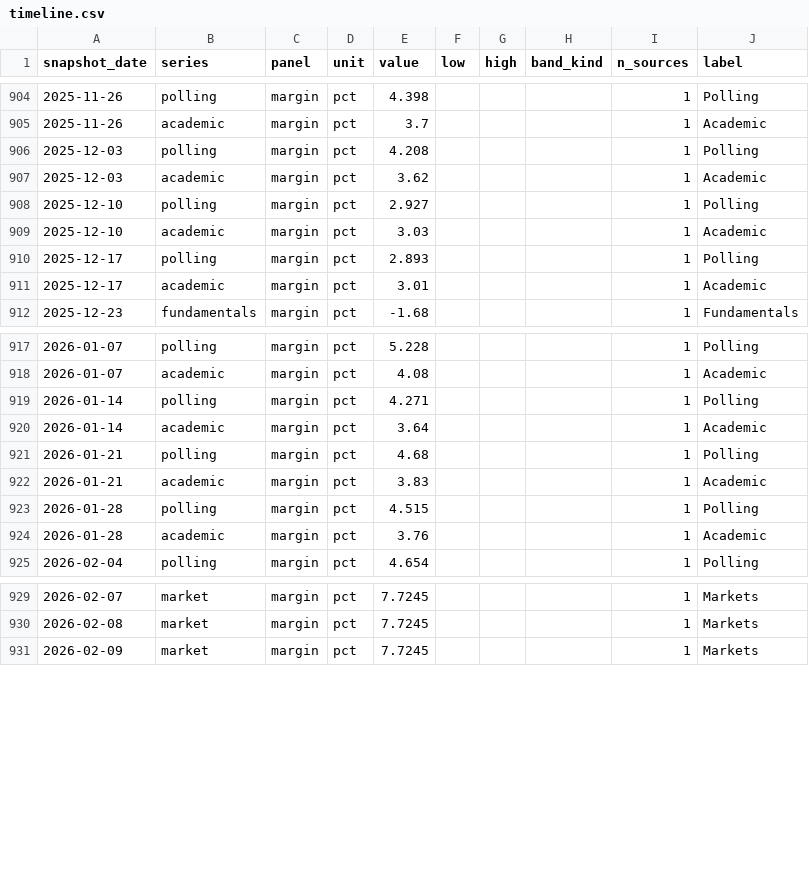
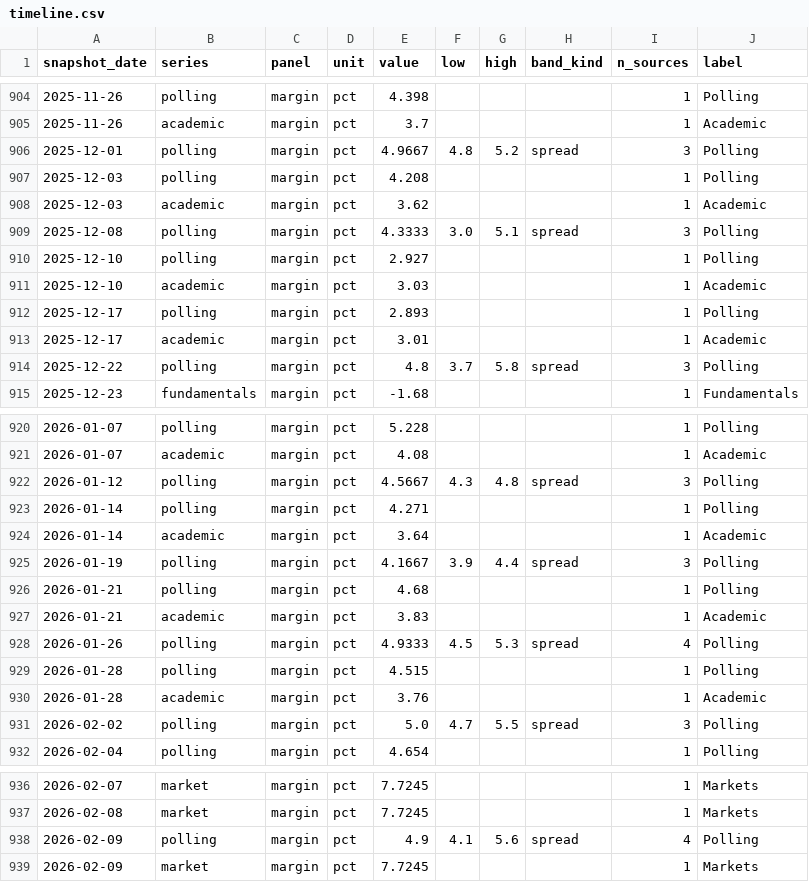
Before and after one commit to kevin-deluca-polisci/KD-website, a CSV file: forecast/data/2026/derived/timeline.csv, drawn as a sheet; only a part is shown, gaps mark what is left out; the diff covers the shown part only.

```diff
--- a/forecast/data/2026/derived/timeline.csv
+++ b/forecast/data/2026/derived/timeline.csv
@@ -905,4 +905,6 @@ snapshot_date,series,panel,unit,value,low,high,band_kind,n_sources,label
 2025-11-26,academic,margin,pct,3.7,,,,1,Academic
+2025-12-01,polling,margin,pct,4.9667,4.8,5.2,spread,3,Polling
 2025-12-03,polling,margin,pct,4.208,,,,1,Polling
 2025-12-03,academic,margin,pct,3.62,,,,1,Academic
+2025-12-08,polling,margin,pct,4.3333,3.0,5.1,spread,3,Polling
 2025-12-10,polling,margin,pct,2.927,,,,1,Polling
@@ -911,2 +913,3 @@ snapshot_date,series,panel,unit,value,low,high,band_kind,n_sources,label
 2025-12-17,academic,margin,pct,3.01,,,,1,Academic
+2025-12-22,polling,margin,pct,4.8,3.7,5.8,spread,3,Polling
 2025-12-23,fundamentals,margin,pct,-1.68,,,,1,Fundamentals
@@ -918,8 +921,12 @@ snapshot_date,series,panel,unit,value,low,high,band_kind,n_sources,label
 2026-01-07,academic,margin,pct,4.08,,,,1,Academic
+2026-01-12,polling,margin,pct,4.5667,4.3,4.8,spread,3,Polling
 2026-01-14,polling,margin,pct,4.271,,,,1,Polling
 2026-01-14,academic,margin,pct,3.64,,,,1,Academic
+2026-01-19,polling,margin,pct,4.1667,3.9,4.4,spread,3,Polling
 2026-01-21,polling,margin,pct,4.68,,,,1,Polling
 2026-01-21,academic,margin,pct,3.83,,,,1,Academic
+2026-01-26,polling,margin,pct,4.9333,4.5,5.3,spread,4,Polling
 2026-01-28,polling,margin,pct,4.515,,,,1,Polling
 2026-01-28,academic,margin,pct,3.76,,,,1,Academic
+2026-02-02,polling,margin,pct,5.0,4.7,5.5,spread,3,Polling
 2026-02-04,polling,margin,pct,4.654,,,,1,Polling
@@ -930,2 +937,3 @@ snapshot_date,series,panel,unit,value,low,high,band_kind,n_sources,label
 2026-02-08,market,margin,pct,7.7245,,,,1,Markets
+2026-02-09,polling,margin,pct,4.9,4.1,5.6,spread,4,Polling
 2026-02-09,market,margin,pct,7.7245,,,,1,Markets
```
Also changed, not shown: 6 added rows and 10 edited cells elsewhere in this file, forecast/data/2026/manifest.csv, forecast/data/2026/raw_manifest.csv, 6 other files.
